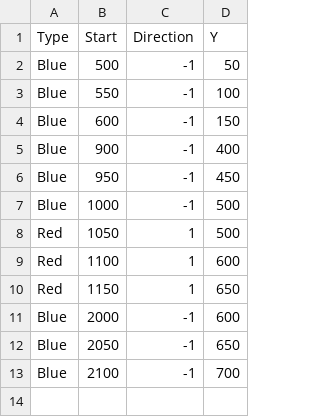
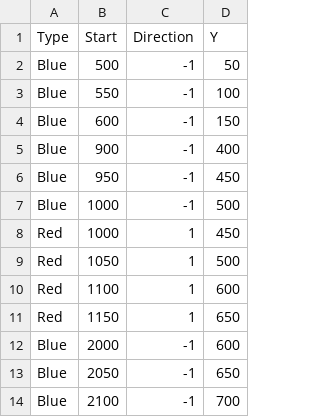
Before and after one commit to languephone/Heli-Rescue, a CSV file: enemy_map.csv, drawn as a sheet.

Commit message:
Added new enimy with duplicate x value
Added a new enemy with the same x value as an existing enemy to test whether loop would correctly take in the value.

```diff
--- a/enemy_map.csv
+++ b/enemy_map.csv
@@ -7,2 +7,3 @@ Blue,950,-1,450
 Blue,1000,-1,500
+Red,1000,1,450
 Red,1050,1,500
```
